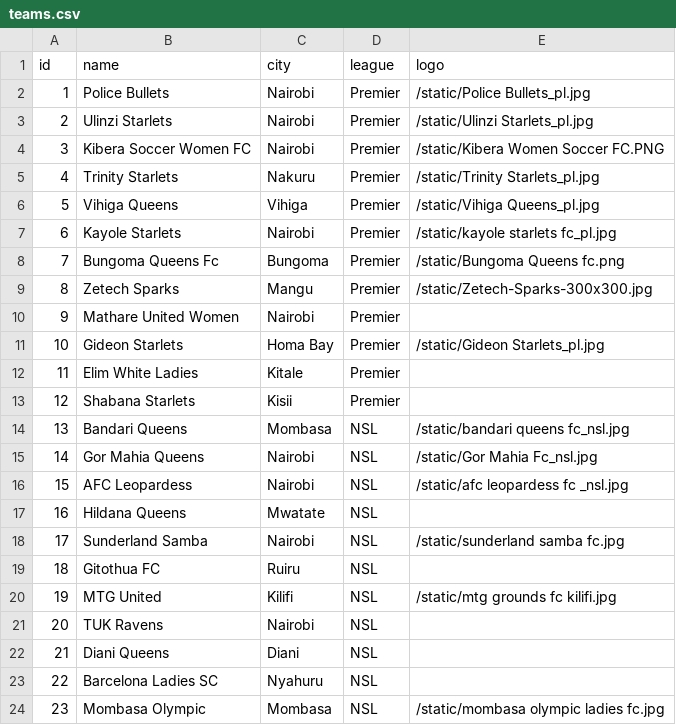
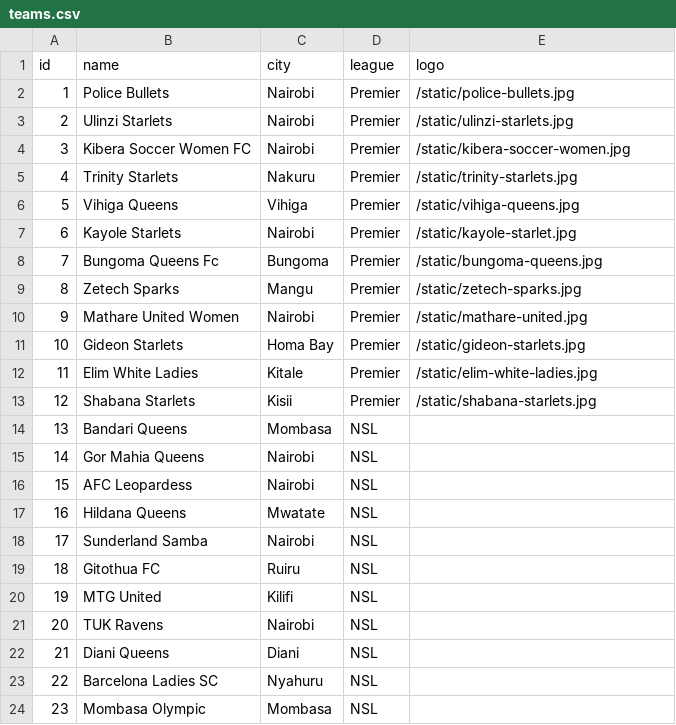
Before and after one commit to gameoncollective-create/gameon-fastapi, a CSV file: data/teams.csv, drawn as a sheet.

Commit message:
Update teams.csv

```diff
--- a/data/teams.csv
+++ b/data/teams.csv
@@ -1,21 +1,21 @@
 id,name,city,league,logo
-1,Police Bullets,Nairobi,Premier,/static/Police Bullets_pl.jpg
-2,Ulinzi Starlets,Nairobi,Premier,/static/Ulinzi Starlets_pl.jpg
-3,Kibera Soccer Women FC,Nairobi,Premier,/static/Kibera Women Soccer FC.PNG
-4,Trinity Starlets,Nakuru,Premier,/static/Trinity Starlets_pl.jpg
-5,Vihiga Queens,Vihiga,Premier,/static/Vihiga Queens_pl.jpg
-6,Kayole Starlets,Nairobi,Premier,/static/kayole starlets fc_pl.jpg
-7,Bungoma Queens Fc,Bungoma,Premier,/static/Bungoma Queens fc.png
-8,Zetech Sparks,Mangu,Premier,/static/Zetech-Sparks-300x300.jpg
-9,Mathare United Women,Nairobi,Premier,
-10,Gideon Starlets,Homa Bay,Premier,/static/Gideon Starlets_pl.jpg
-11,Elim White Ladies,Kitale,Premier,
-12,Shabana Starlets,Kisii,Premier,
-13,Bandari Queens,Mombasa,NSL,/static/bandari queens fc_nsl.jpg
-14,Gor Mahia Queens,Nairobi,NSL,/static/Gor Mahia Fc_nsl.jpg
-15,AFC Leopardess,Nairobi,NSL,/static/afc leopardess fc _nsl.jpg
+1,Police Bullets,Nairobi,Premier,/static/police-bullets.jpg
+2,Ulinzi Starlets,Nairobi,Premier,/static/ulinzi-starlets.jpg
+3,Kibera Soccer Women FC,Nairobi,Premier,/static/kibera-soccer-women.jpg
+4,Trinity Starlets,Nakuru,Premier,/static/trinity-starlets.jpg
+5,Vihiga Queens,Vihiga,Premier,/static/vihiga-queens.jpg
+6,Kayole Starlets,Nairobi,Premier,/static/kayole-starlet.jpg
+7,Bungoma Queens Fc,Bungoma,Premier,/static/bungoma-queens.jpg
+8,Zetech Sparks,Mangu,Premier,/static/zetech-sparks.jpg
+9,Mathare United Women,Nairobi,Premier,/static/mathare-united.jpg
+10,Gideon Starlets,Homa Bay,Premier,/static/gideon-starlets.jpg
+11,Elim White Ladies,Kitale,Premier,/static/elim-white-ladies.jpg
+12,Shabana Starlets,Kisii,Premier,/static/shabana-starlets.jpg
+13,Bandari Queens,Mombasa,NSL,
+14,Gor Mahia Queens,Nairobi,NSL,
+15,AFC Leopardess,Nairobi,NSL
 16,Hildana Queens,Mwatate,NSL,
-17,Sunderland Samba,Nairobi,NSL,/static/sunderland samba fc.jpg
+17,Sunderland Samba,Nairobi,NSL,
 18,Gitothua FC,Ruiru,NSL,
-19,MTG United,Kilifi,NSL,/static/mtg grounds fc kilifi.jpg
+19,MTG United,Kilifi,NSL,
 20,TUK Ravens,Nairobi,NSL,
@@ -23,2 +23,2 @@ id,name,city,league,logo
 22,Barcelona Ladies SC,Nyahuru,NSL,
-23,Mombasa Olympic,Mombasa,NSL,/static/mombasa olympic ladies fc.jpg
+23,Mombasa Olympic,Mombasa,NSL,
```
